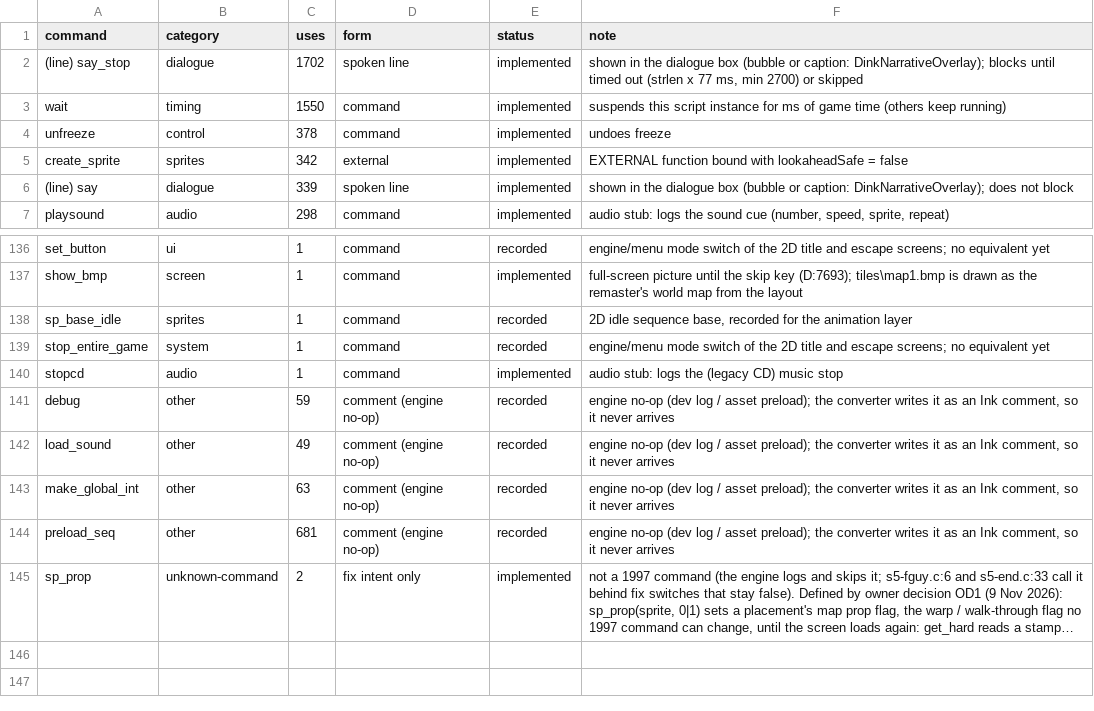
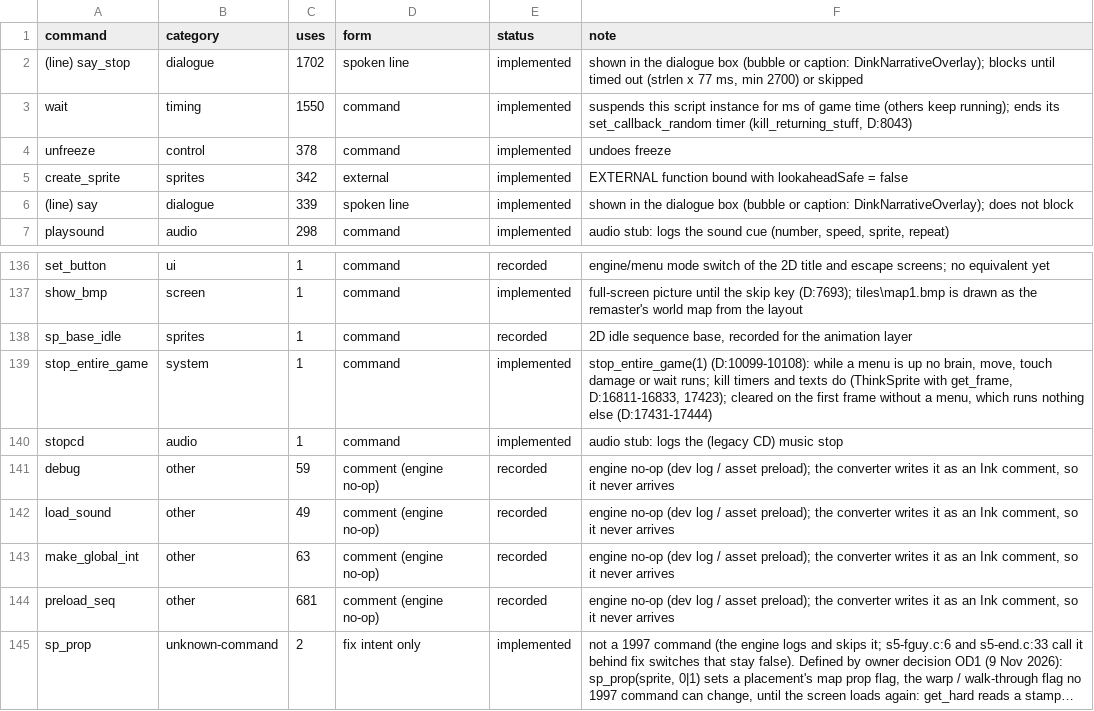
Before and after one commit to cdavisv/Dink-Smallwood-Remaster, a CSV file: DinkRemasterUE/Plugins/DinkNarrative/Docs/director_status.csv, drawn as a sheet; only a part is shown, gaps mark what is left out; long unchanged cells end in ….

Commit message:
DinkC parity A40 and A44: callbacks end as kill_returning_stuff does, stop_entire_game pauses the world under the level-up menu; probe re-baselined
- A40: UDinkStorySubsystem::KillReturningStuff ends a script's set_callback_random timer on wait, the say_stop family and
  say_xy, and before talk, hit and damage (kill_returning_stuff, dink.cpp:5049-5070, 7916-8043, 14217-15582, 9968).
  Test Dink.Parity.DinkC.CallbackEndsOnWaitSayAndHit.
- A44: stop_entire_game(1) pauses brains, moves, touch damage and waits while a menu is up; kill timers and texts run
  (D:10099-10108, 17414-17444). Test Dink.Parity.DinkC.StopEntireGamePausesSprites.
- Probe re-baselined (every md5 moves with the intended fixes) with bot tactic fixes for the new stream: chapter 7 ends
  quiet after a late level-up, chapter 8 collects gold for elixirs on the feud screens (a screen without its pair is
  skipped), SCR_156's nearest slayer or bong is fought before the dragon.
- director_status.csv regenerated; bug rows A40/A44, DINKC_PARITY.md, AGENTS.md, evidence DinkCParity_21Nov2026.
- A41 (create_sprite = add_sprite_dumb) stays held back (created chasers 2-3x faster; needs its own re-tune).

```diff
--- a/DinkRemasterUE/Plugins/DinkNarrative/Docs/director_status.csv
+++ b/DinkRemasterUE/Plugins/DinkNarrative/Docs/director_status.csv
@@ -2,3 +2,3 @@ command,category,uses,form,status,note
 (line) say_stop,dialogue,1702,spoken line,implemented,"shown in the dialogue box (bubble or caption: DinkNarrativeOverlay); blocks until timed out (strlen x 77 ms, min 2700) or skipped"
-wait,timing,1550,command,implemented,suspends this script instance for ms of game time (others keep running)
+wait,timing,1550,command,implemented,"suspends this script instance for ms of game time (others keep running); ends its set_callback_random timer (kill_returning_stuff, D:8043)"
 unfreeze,control,378,command,implemented,undoes freeze
@@ -138,3 +138,3 @@ show_bmp,screen,1,command,implemented,full-screen picture until the skip key (D:
 sp_base_idle,sprites,1,command,recorded,"2D idle sequence base, recorded for the animation layer"
-stop_entire_game,system,1,command,recorded,engine/menu mode switch of the 2D title and escape screens; no equivalent yet
+stop_entire_game,system,1,command,implemented,"stop_entire_game(1) (D:10099-10108): while a menu is up no brain, move, touch damage or wait runs; kill timers and texts do (ThinkSprite with get_frame, D:16811-16833, 17423); cleared on the first frame without a menu, which runs nothing else (D:17431-17444)"
 stopcd,audio,1,command,implemented,audio stub: logs the (legacy CD) music stop
```
Also changed, not shown: 14 other files.
